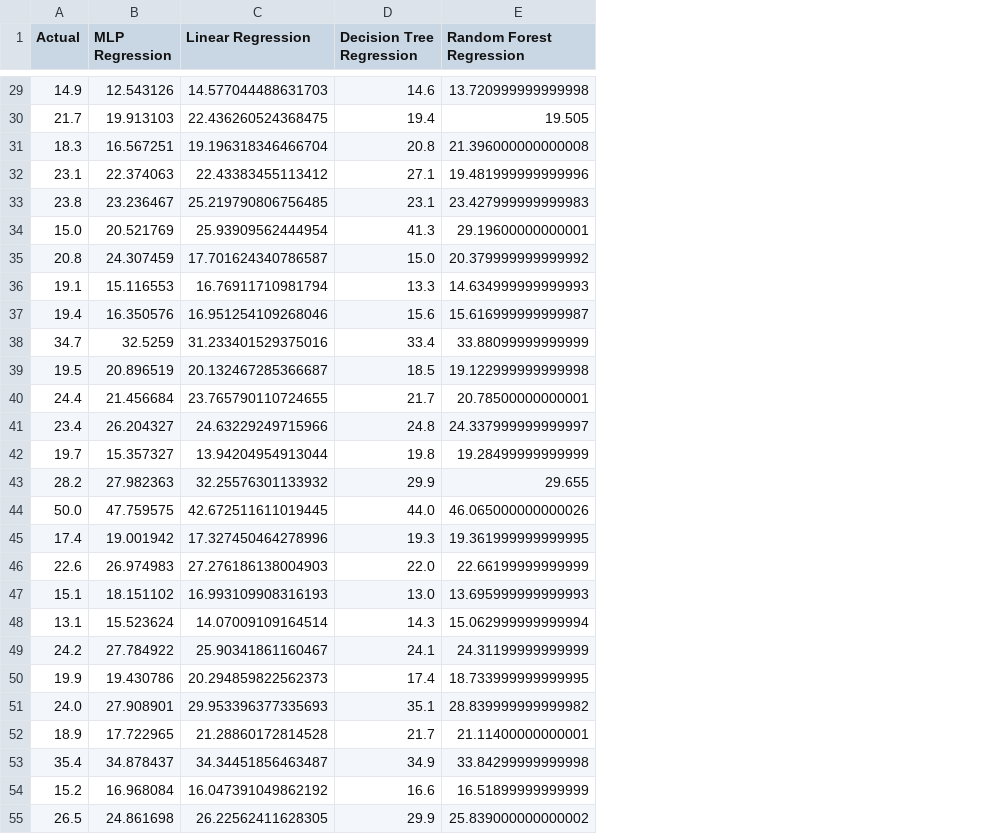
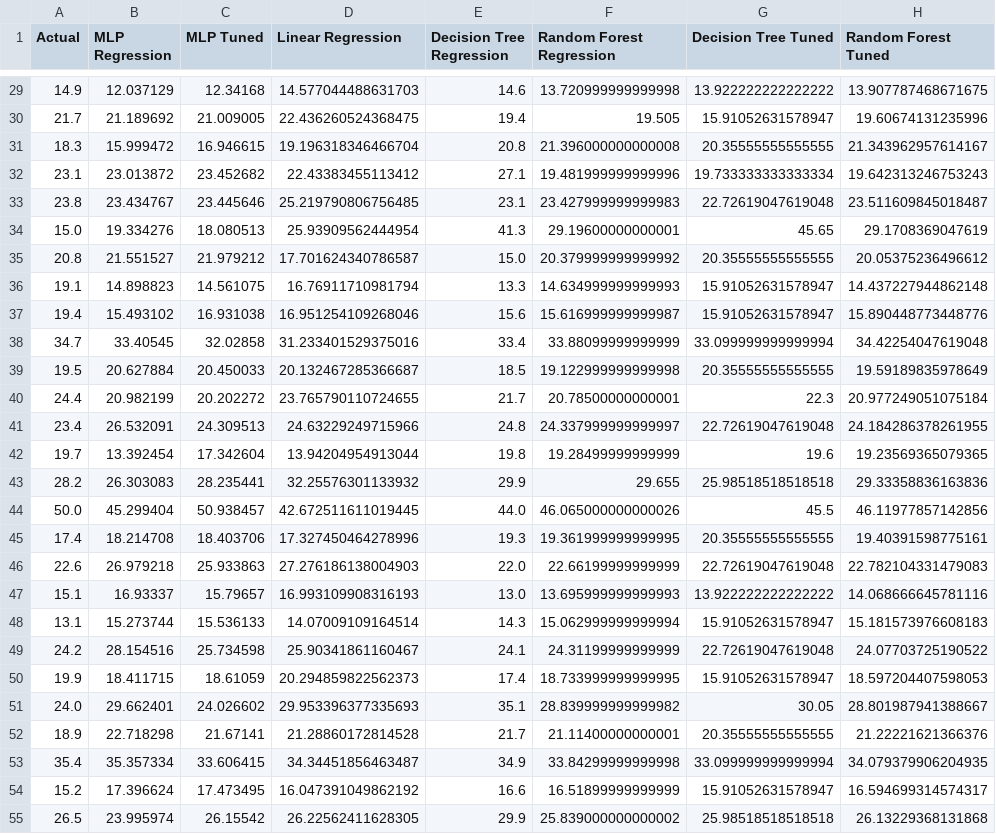
Before and after one commit to Khactruongbol/Boston_MLP_From_Scratch, a CSV file: reports/test_predictions.csv, drawn as a sheet; only a part is shown, gaps mark what is left out; the diff covers the shown part only; the diff names each change by its address in the sheet, - before the commit and + after, or states it on an @@ line.

```diff
--- a/reports/test_predictions.csv
+++ b/reports/test_predictions.csv
+column C (MLP Tuned), rows 29-55: 12.34168 | 21.009005 | 16.946615 | 23.452682 | 23.445646 | 18.080513 | 21.979212 | 14.561075 | 16.931038 | 32.02858 | 20.450033 | 20.202272 | 24.309513 | 17.342604 | 28.235441 | 50.938457 | 18.403706 | 25.933863 | 15.79657 | 15.536133 | 25.734598 | 18.61059 | 24.026602 | 21.67141 | 33.606415 | 17.473495 | 26.15542
+column G (Decision Tree Tuned), rows 29-55: 13.922222222222222 | 15.91052631578947 | 20.35555555555555 | 19.733333333333334 | 22.72619047619048 | 45.65 | 20.35555555555555 | 15.91052631578947 | 15.91052631578947 | 33.099999999999994 | 20.35555555555555 | 22.3 | 22.72619047619048 | 19.6 | 25.98518518518518 | 45.5 | 20.35555555555555 | 22.72619047619048 | 13.922222222222222 | 15.91052631578947 | 22.72619047619048 | 15.91052631578947 | 30.05 | 20.35555555555555 | 33.099999999999994 | 15.91052631578947 | 25.98518518518518
+column H (Random Forest Tuned), rows 29-55: 13.907787468671675 | 19.60674131235996 | 21.343962957614167 | 19.642313246753243 | 23.511609845018487 | 29.1708369047619 | 20.05375236496612 | 14.437227944862148 | 15.890448773448776 | 34.42254047619048 | 19.59189835978649 | 20.977249051075184 | 24.184286378261955 | 19.23569365079365 | 29.33358836163836 | 46.11977857142856 | 19.40391598775161 | 22.782104331479083 | 14.068666645781116 | 15.181573976608183 | 24.07703725190522 | 18.597204407598053 | 28.801987941388667 | 21.22221621366376 | 34.079379906204935 | 16.594699314574317 | 26.13229368131868
-B29 (MLP Regression): 12.543126
+B29 (MLP Regression): 12.037129
-B30 (MLP Regression): 19.913103
+B30 (MLP Regression): 21.189692
-B31 (MLP Regression): 16.567251
+B31 (MLP Regression): 15.999472
-B32 (MLP Regression): 22.374063
+B32 (MLP Regression): 23.013872
-B33 (MLP Regression): 23.236467
+B33 (MLP Regression): 23.434767
-B34 (MLP Regression): 20.521769
+B34 (MLP Regression): 19.334276
-B35 (MLP Regression): 24.307459
+B35 (MLP Regression): 21.551527
-B36 (MLP Regression): 15.116553
+B36 (MLP Regression): 14.898823
-B37 (MLP Regression): 16.350576
+B37 (MLP Regression): 15.493102
-B38 (MLP Regression): 32.5259
+B38 (MLP Regression): 33.40545
-B39 (MLP Regression): 20.896519
+B39 (MLP Regression): 20.627884
-B40 (MLP Regression): 21.456684
+B40 (MLP Regression): 20.982199
-B41 (MLP Regression): 26.204327
+B41 (MLP Regression): 26.532091
-B42 (MLP Regression): 15.357327
+B42 (MLP Regression): 13.392454
-B43 (MLP Regression): 27.982363
+B43 (MLP Regression): 26.303083
-B44 (MLP Regression): 47.759575
+B44 (MLP Regression): 45.299404
-B45 (MLP Regression): 19.001942
+B45 (MLP Regression): 18.214708
-B46 (MLP Regression): 26.974983
+B46 (MLP Regression): 26.979218
-B47 (MLP Regression): 18.151102
+B47 (MLP Regression): 16.93337
-B48 (MLP Regression): 15.523624
+B48 (MLP Regression): 15.273744
-B49 (MLP Regression): 27.784922
+B49 (MLP Regression): 28.154516
-B50 (MLP Regression): 19.430786
+B50 (MLP Regression): 18.411715
-B51 (MLP Regression): 27.908901
+B51 (MLP Regression): 29.662401
-B52 (MLP Regression): 17.722965
+B52 (MLP Regression): 22.718298
-B53 (MLP Regression): 34.878437
+B53 (MLP Regression): 35.357334
-B54 (MLP Regression): 16.968084
+B54 (MLP Regression): 17.396624
-B55 (MLP Regression): 24.861698
+B55 (MLP Regression): 23.995974
```
Also changed, not shown: 75 edited cells elsewhere in this file, 25 other files.
